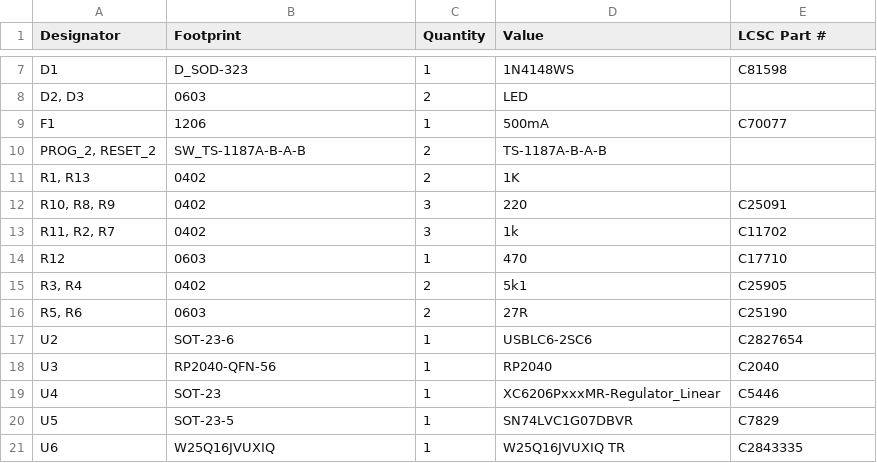
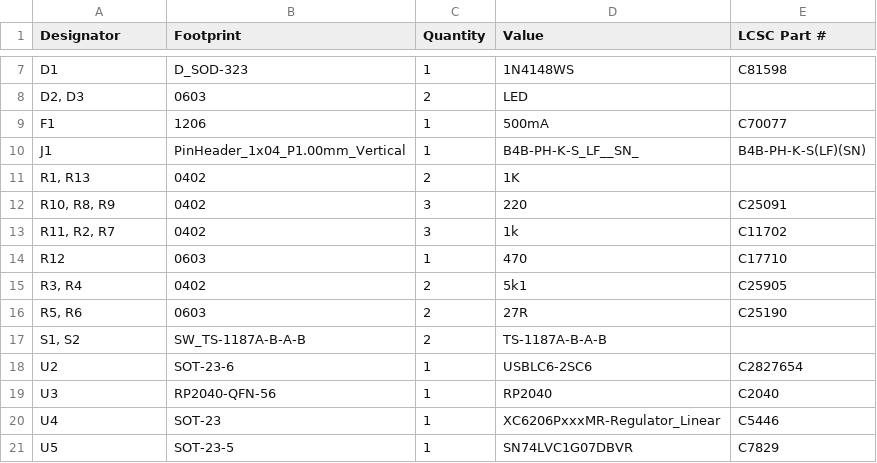
Before and after one commit to Hanz-Tech/usbc-midi, a CSV file: PCB/production/bom.csv, drawn as a sheet; only a part is shown, gaps mark what is left out; the shorter side is filled out with more unchanged rows.

```diff
--- a/PCB/production/bom.csv
+++ b/PCB/production/bom.csv
@@ -9,3 +9,3 @@ D1,D_SOD-323,1,1N4148WS,C81598
 F1,1206,1,500mA,C70077
-"PROG_2, RESET_2",SW_TS-1187A-B-A-B,2,TS-1187A-B-A-B,
+J1,PinHeader_1x04_P1.00mm_Vertical,1,B4B-PH-K-S_LF__SN_,B4B-PH-K-S(LF)(SN)
 "R1, R13",0402,2,1K,
@@ -16,2 +16,3 @@ R12,0603,1,470,C17710
 "R5, R6",0603,2,27R,C25190
+"S1, S2",SW_TS-1187A-B-A-B,2,TS-1187A-B-A-B,
 U2,SOT-23-6,1,USBLC6-2SC6,C2827654
```
Also changed, not shown: PCB/production/designators.csv, PCB/production/positions.csv, 24 other files.
